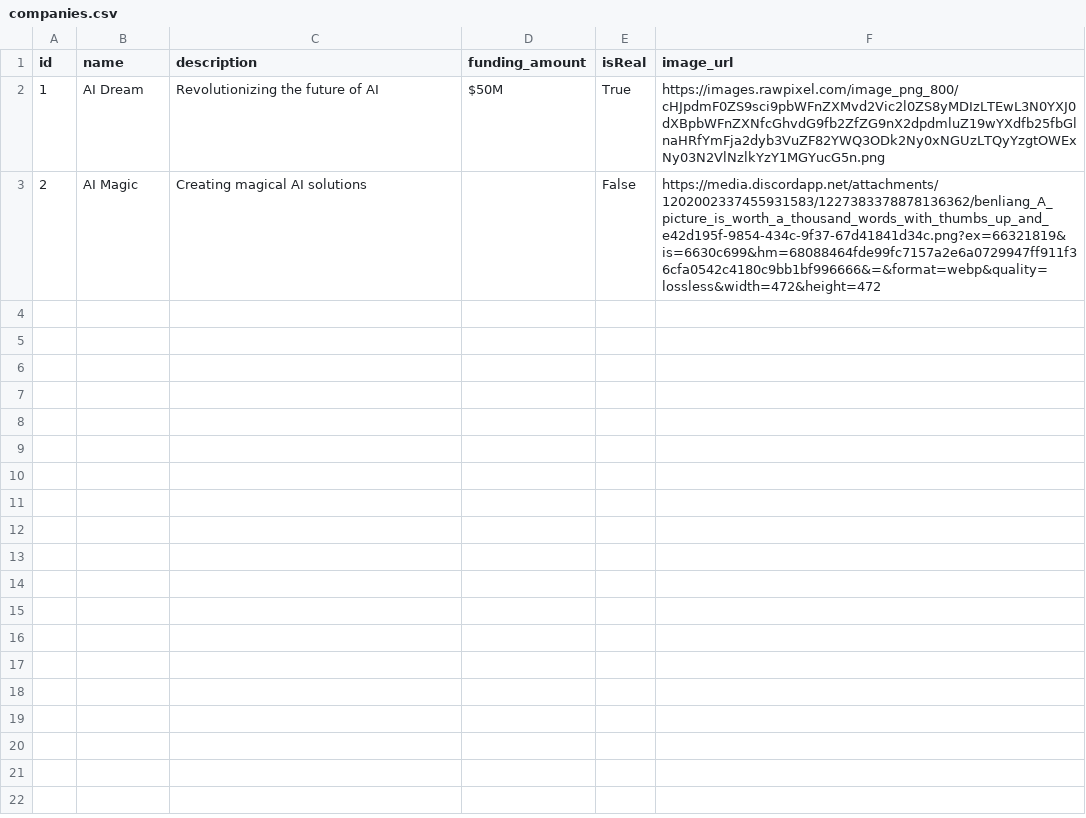
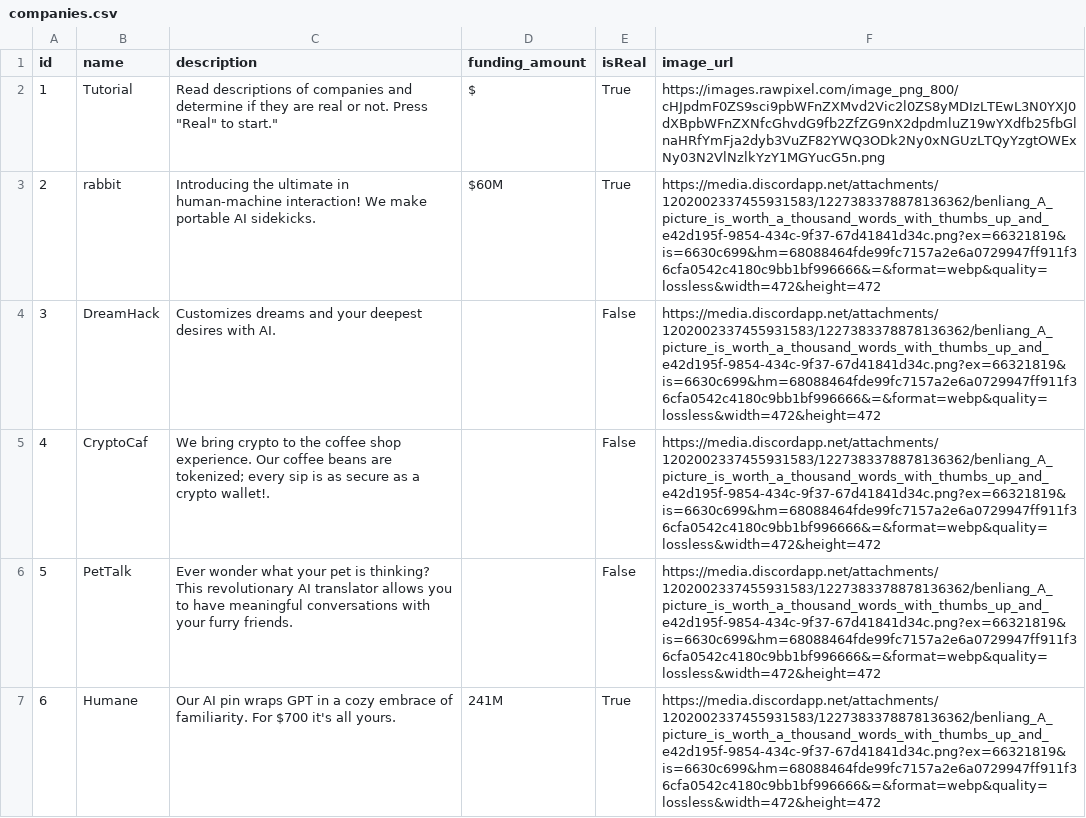
Before and after one commit to benliang99/Startup-Decelerator, a CSV file: fact-or-fluff/companies.csv, drawn as a sheet; only a part is shown; the diff covers the shown part only.

Commit message:
Updated companies

```diff
--- a/fact-or-fluff/companies.csv
+++ b/fact-or-fluff/companies.csv
@@ -1,3 +1,7 @@
 id,name,description,funding_amount,isReal,image_url
-1,AI Dream,Revolutionizing the future of AI,"$50M",True,https://images.rawpixel.com/image_png_800/cHJpdmF0ZS9sci9pbWFnZXMvd2Vic2l0ZS8yMDIzLTEwL3N0YXJ0dXBpbWFnZXNfcGhvdG9fb2ZfZG9nX2dpdmluZ19wYXdfb25fbGlnaHRfYmFja2dyb3VuZF82YWQ3ODk2Ny0xNGUzLTQyYzgtOWExNy03N2VlNzlkYzY1MGYucG5n.png
-2,AI Magic,Creating magical AI solutions,,False,https://media.discordapp.net/attachments/1202002337455931583/1227383378878136362/benliang_A_picture_is_worth_a_thousand_words_with_thumbs_up_and_e42d195f-9854-434c-9f37-67d41841d34c.png?ex=66321819&is=6630c699&hm=68088464fde99fc7157a2e6a0729947ff911f36cfa0542c4180c9bb1bf996666&=&format=webp&quality=lossless&width=472&height=472
+1,Tutorial,Read descriptions of companies and determine if they are real or not. Press "Real" to start.","$",True,https://images.rawpixel.com/image_png_800/cHJpdmF0ZS9sci9pbWFnZXMvd2Vic2l0ZS8yMDIzLTEwL3N0YXJ0dXBpbWFnZXNfcGhvdG9fb2ZfZG9nX2dpdmluZ19wYXdfb25fbGlnaHRfYmFja2dyb3VuZF82YWQ3ODk2Ny0xNGUzLTQyYzgtOWExNy03N2VlNzlkYzY1MGYucG5n.png
+2,rabbit,Introducing the ultimate in human-machine interaction! We make portable AI sidekicks., "$60M",True,https://media.discordapp.net/attachments/1202002337455931583/1227383378878136362/benliang_A_picture_is_worth_a_thousand_words_with_thumbs_up_and_e42d195f-9854-434c-9f37-67d41841d34c.png?ex=66321819&is=6630c699&hm=68088464fde99fc7157a2e6a0729947ff911f36cfa0542c4180c9bb1bf996666&=&format=webp&quality=lossless&width=472&height=472
+3,DreamHack,Customizes dreams and your deepest desires with AI.,"",False,https://media.discordapp.net/attachments/1202002337455931583/1227383378878136362/benliang_A_picture_is_worth_a_thousand_words_with_thumbs_up_and_e42d195f-9854-434c-9f37-67d41841d34c.png?ex=66321819&is=6630c699&hm=68088464fde99fc7157a2e6a0729947ff911f36cfa0542c4180c9bb1bf996666&=&format=webp&quality=lossless&width=472&height=472
+4,CryptoCaf,We bring crypto to the coffee shop experience. Our coffee beans are tokenized; every sip is as secure as a crypto wallet!.,"",False,https://media.discordapp.net/attachments/1202002337455931583/1227383378878136362/benliang_A_picture_is_worth_a_thousand_words_with_thumbs_up_and_e42d195f-9854-434c-9f37-67d41841d34c.png?ex=66321819&is=6630c699&hm=68088464fde99fc7157a2e6a0729947ff911f36cfa0542c4180c9bb1bf996666&=&format=webp&quality=lossless&width=472&height=472
+5,PetTalk,Ever wonder what your pet is thinking? This revolutionary AI translator allows you to have meaningful conversations with your furry friends.,"",False,https://media.discordapp.net/attachments/1202002337455931583/1227383378878136362/benliang_A_picture_is_worth_a_thousand_words_with_thumbs_up_and_e42d195f-9854-434c-9f37-67d41841d34c.png?ex=66321819&is=6630c699&hm=68088464fde99fc7157a2e6a0729947ff911f36cfa0542c4180c9bb1bf996666&=&format=webp&quality=lossless&width=472&height=472
+6,Humane,Our AI pin wraps GPT in a cozy embrace of familiarity. For $700 it's all yours.,"241M",True,https://media.discordapp.net/attachments/1202002337455931583/1227383378878136362/benliang_A_picture_is_worth_a_thousand_words_with_thumbs_up_and_e42d195f-9854-434c-9f37-67d41841d34c.png?ex=66321819&is=6630c699&hm=68088464fde99fc7157a2e6a0729947ff911f36cfa0542c4180c9bb1bf996666&=&format=webp&quality=lossless&width=472&height=472
```
Also changed, not shown: 6 added rows elsewhere in this file, 3 other files.
